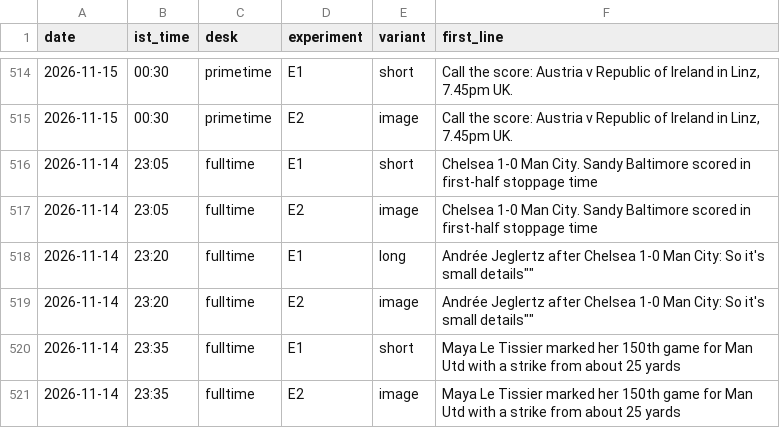
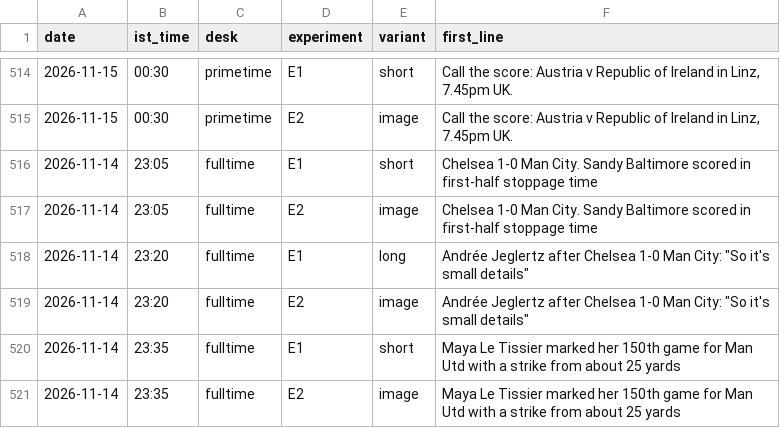
Before and after one commit to pvtaddyy/actxion-assets, a CSV file: posts/experiments.csv, drawn as a sheet; only a part is shown, gaps mark what is left out.

```diff
--- a/posts/experiments.csv
+++ b/posts/experiments.csv
@@ -517,4 +517,4 @@ date,ist_time,desk,experiment,variant,first_line
 2026-11-14,23:05,fulltime,E2,image,"Chelsea 1-0 Man City. Sandy Baltimore scored in first-half stoppage time"
-2026-11-14,23:20,fulltime,E1,long,"Andrée Jeglertz after Chelsea 1-0 Man City: "So it's small details""
-2026-11-14,23:20,fulltime,E2,image,"Andrée Jeglertz after Chelsea 1-0 Man City: "So it's small details""
+2026-11-14,23:20,fulltime,E1,long,"Andrée Jeglertz after Chelsea 1-0 Man City: ""So it's small details"""
+2026-11-14,23:20,fulltime,E2,image,"Andrée Jeglertz after Chelsea 1-0 Man City: ""So it's small details"""
 2026-11-14,23:35,fulltime,E1,short,"Maya Le Tissier marked her 150th game for Man Utd with a strike from about 25 yards"
```
